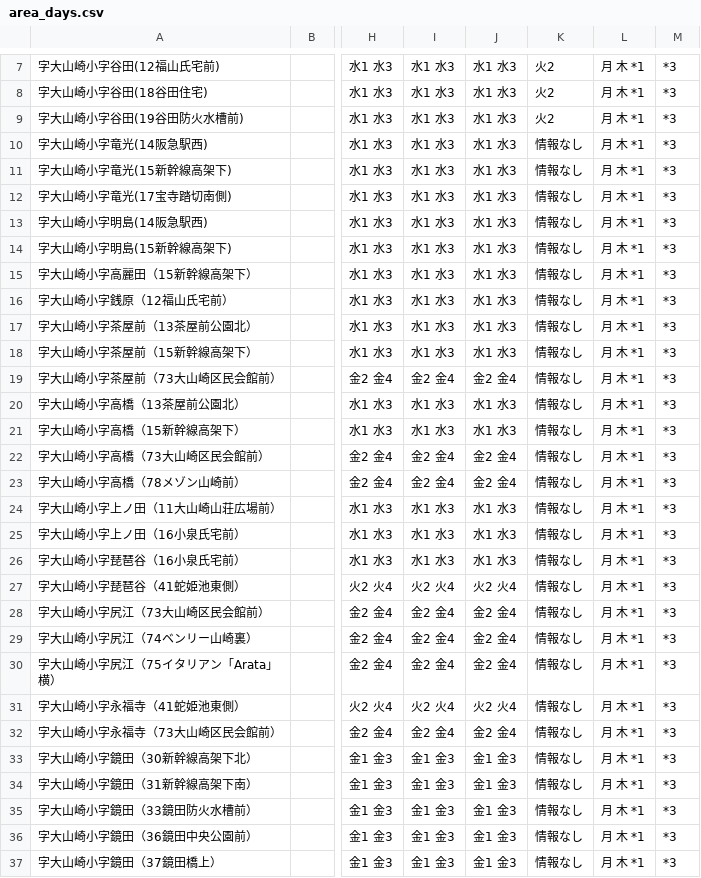
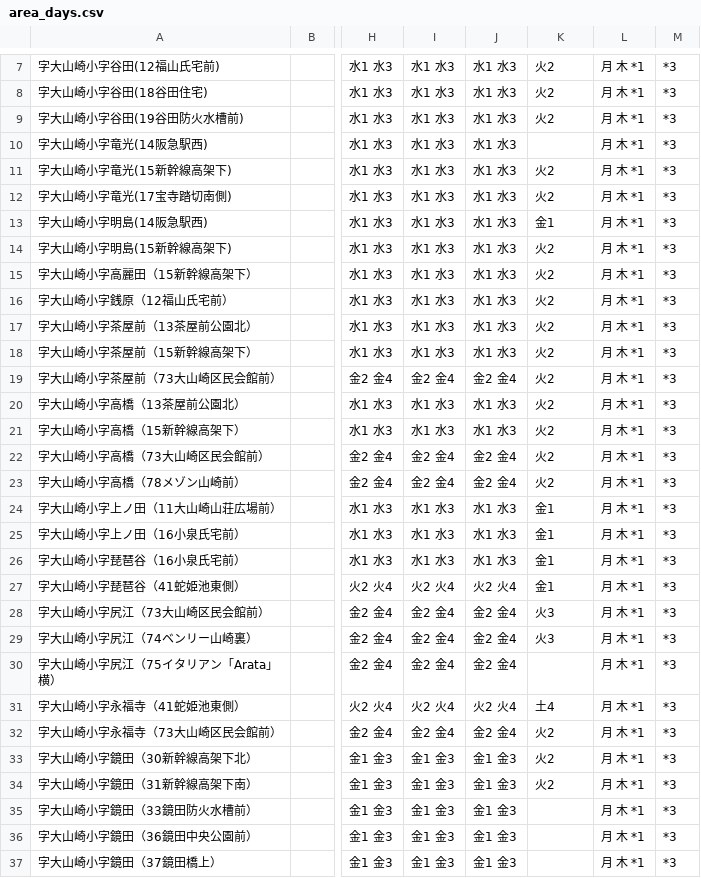
Before and after one commit to kazoki-self/5374, a CSV file: data/area_days.csv, drawn as a sheet; only a part is shown, gaps mark what is left out; the diff covers the shown part only; the diff names each change by its address in the sheet, - before the commit and + after, or states it on an @@ line.

Commit message:
Add files via upload

```diff
--- a/data/area_days.csv
+++ b/data/area_days.csv
-K10: 情報なし
+K10: (empty)
-K11:K12: 情報なし
+K11:K12: 火2
-K13: 情報なし
+K13: 金1
-K14:K23: 情報なし
+K14:K23: 火2
-K24:K27: 情報なし
+K24:K27: 金1
-K28:K29: 情報なし
+K28:K29: 火3
-K30: 情報なし
+K30: (empty)
-K31: 情報なし
+K31: 土4
-K32:K34: 情報なし
+K32:K34: 火2
-K35:K37: 情報なし
+K35:K37: (empty)
```
Also changed, not shown: 159 edited cells elsewhere in this file.
